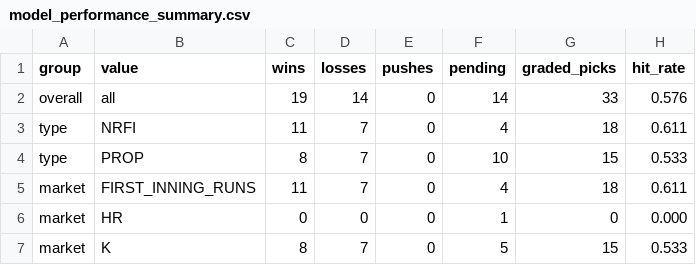
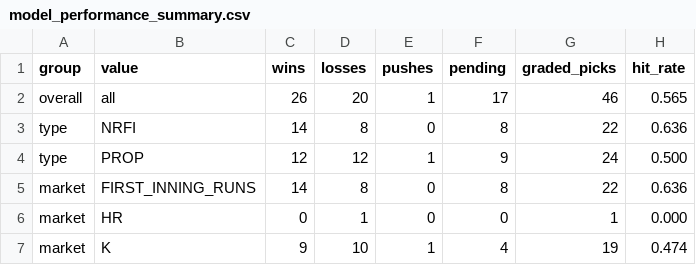
Before and after one commit to KyleAnthony06/mlb-model, a CSV file: reports/model_performance_summary.csv, drawn as a sheet; only a part is shown; the diff covers the shown part only.

```diff
--- a/reports/model_performance_summary.csv
+++ b/reports/model_performance_summary.csv
@@ -1,7 +1,7 @@
 group,value,wins,losses,pushes,pending,graded_picks,hit_rate
-overall,all,19,14,0,14,33,0.576
-type,NRFI,11,7,0,4,18,0.611
-type,PROP,8,7,0,10,15,0.533
-market,FIRST_INNING_RUNS,11,7,0,4,18,0.611
-market,HR,0,0,0,1,0,0.000
-market,K,8,7,0,5,15,0.533
+overall,all,26,20,1,17,46,0.565
+type,NRFI,14,8,0,8,22,0.636
+type,PROP,12,12,1,9,24,0.500
+market,FIRST_INNING_RUNS,14,8,0,8,22,0.636
+market,HR,0,1,0,0,1,0.000
+market,K,9,10,1,4,19,0.474
```
Also changed, not shown: 2 added rows and 41 edited cells elsewhere in this file, data/graded/2026-05-15_graded.csv, data/results/2026-05-15_results.csv, 11 other files.
